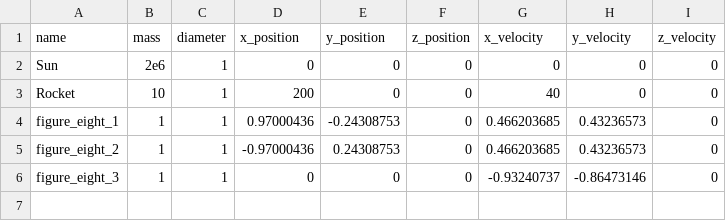
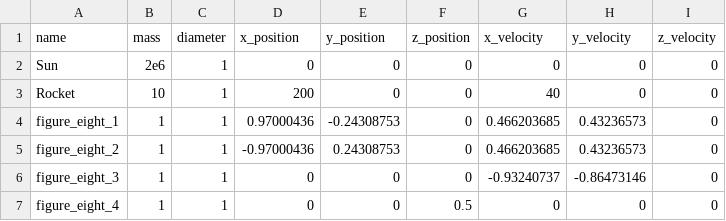
Before and after one commit to HiperLoop/project, a CSV file: objects/custom_objects.csv, drawn as a sheet.

Commit message:
added test 4th object to 3D figure eight

```diff
--- a/objects/custom_objects.csv
+++ b/objects/custom_objects.csv
@@ -6 +6,2 @@ figure_eight_2,1,1,-0.97000436,0.24308753,0,0.466203685,0.43236573,0
 figure_eight_3,1,1,0,0,0,-0.93240737,-0.86473146,0
+figure_eight_4,1,1,0,0,0.5,0,0,0
```
Also changed, not shown: 2 other files.
